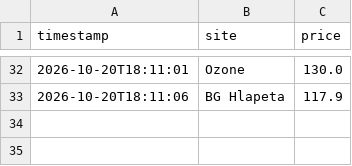
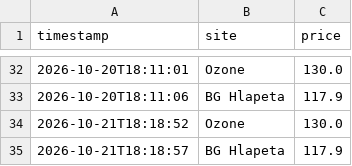
Before and after one commit to MPetrov23/price-tracker, a CSV file: price_history.csv, drawn as a sheet; only a part is shown, gaps mark what is left out; the diff names each change by its address in the sheet, - before the commit and + after, or states it on an @@ line.

```diff
--- a/price_history.csv
+++ b/price_history.csv
+row 34: 2026-10-21T18:18:52 | Ozone | 130.0
+row 35: 2026-10-21T18:18:57 | BG Hlapeta | 117.9
```
